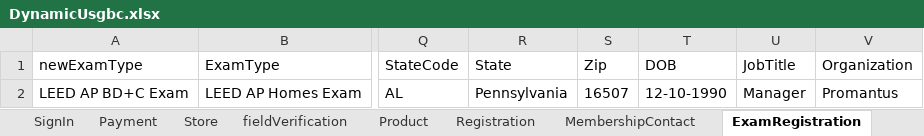
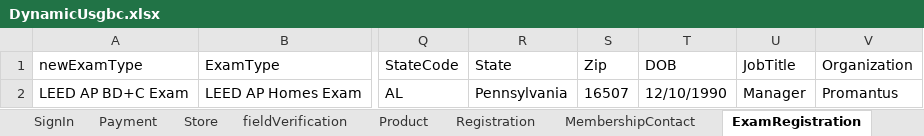
Before and after one commit to nmgupta60/Katalon-Usgbc, an Excel workbook: DynamicUsgbc.xlsx, sheet ExamRegistration, drawn as a sheet; only a part is shown, gaps mark what is left out; values as stored, in another font and other column widths than the file's, no borders; the diff names each change by its address in the sheet, - before the commit and + after, or states it on an @@ line.

```diff
--- a/DynamicUsgbc.xlsx (sheet ExamRegistration)
+++ b/DynamicUsgbc.xlsx (sheet ExamRegistration)
-T2 (DOB): 12-10-1990
+T2 (DOB): 12/10/1990
```
Also changed, not shown: sheet Sponsorship.
